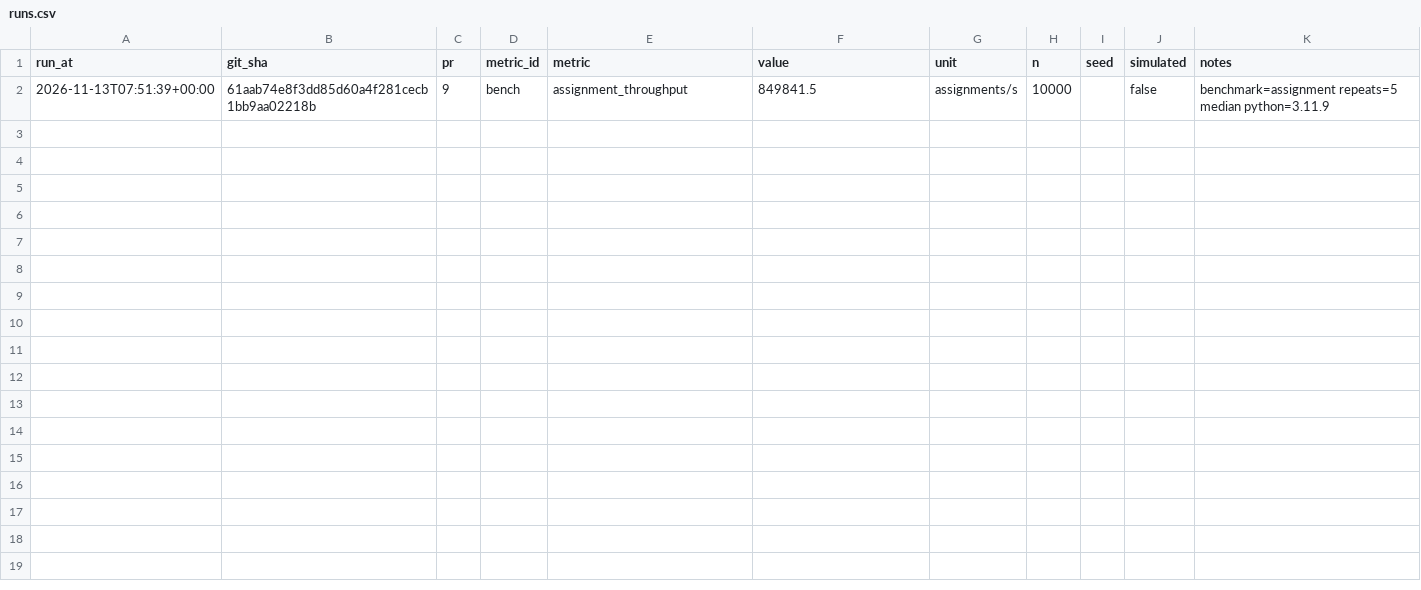
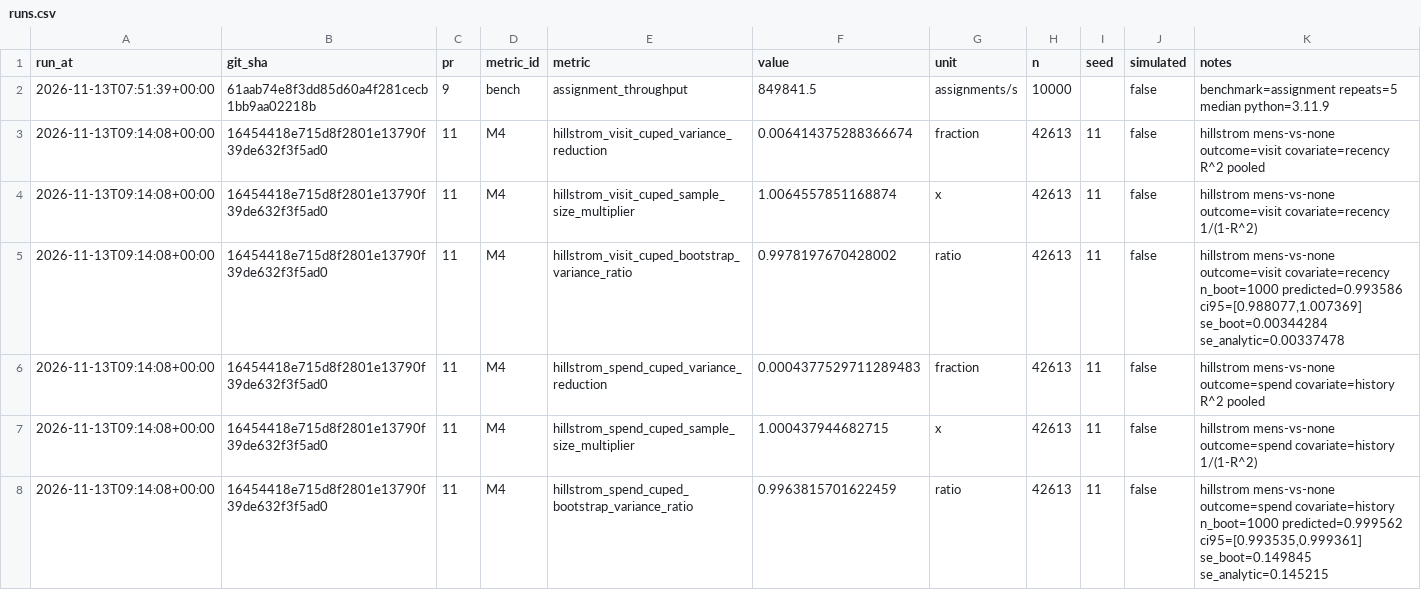
Before and after one commit to tlamDson/TravelPlan, a CSV file: analytics/runs/runs.csv, drawn as a sheet.

```diff
--- a/analytics/runs/runs.csv
+++ b/analytics/runs/runs.csv
@@ -2 +2,7 @@ run_at,git_sha,pr,metric_id,metric,value,unit,n,seed,simulated,notes
 2026-11-13T07:51:39+00:00,61aab74e8f3dd85d60a4f281cecb1bb9aa02218b,9,bench,assignment_throughput,849841.5,assignments/s,10000,,false,benchmark=assignment repeats=5 median python=3.11.9
+2026-11-13T09:14:08+00:00,16454418e715d8f2801e13790f39de632f3f5ad0,11,M4,hillstrom_visit_cuped_variance_reduction,0.006414375288366674,fraction,42613,11,false,hillstrom mens-vs-none outcome=visit covariate=recency R^2 pooled
+2026-11-13T09:14:08+00:00,16454418e715d8f2801e13790f39de632f3f5ad0,11,M4,hillstrom_visit_cuped_sample_size_multiplier,1.0064557851168874,x,42613,11,false,hillstrom mens-vs-none outcome=visit covariate=recency 1/(1-R^2)
+2026-11-13T09:14:08+00:00,16454418e715d8f2801e13790f39de632f3f5ad0,11,M4,hillstrom_visit_cuped_bootstrap_variance_ratio,0.9978197670428002,ratio,42613,11,false,"hillstrom mens-vs-none outcome=visit covariate=recency n_boot=1000 predicted=0.993586 ci95=[0.988077,1.007369] se_boot=0.00344284 se_analytic=0.00337478"
+2026-11-13T09:14:08+00:00,16454418e715d8f2801e13790f39de632f3f5ad0,11,M4,hillstrom_spend_cuped_variance_reduction,0.0004377529711289483,fraction,42613,11,false,hillstrom mens-vs-none outcome=spend covariate=history R^2 pooled
+2026-11-13T09:14:08+00:00,16454418e715d8f2801e13790f39de632f3f5ad0,11,M4,hillstrom_spend_cuped_sample_size_multiplier,1.000437944682715,x,42613,11,false,hillstrom mens-vs-none outcome=spend covariate=history 1/(1-R^2)
+2026-11-13T09:14:08+00:00,16454418e715d8f2801e13790f39de632f3f5ad0,11,M4,hillstrom_spend_cuped_bootstrap_variance_ratio,0.9963815701622459,ratio,42613,11,false,"hillstrom mens-vs-none outcome=spend covariate=history n_boot=1000 predicted=0.999562 ci95=[0.993535,0.999361] se_boot=0.149845 se_analytic=0.145215"
```
